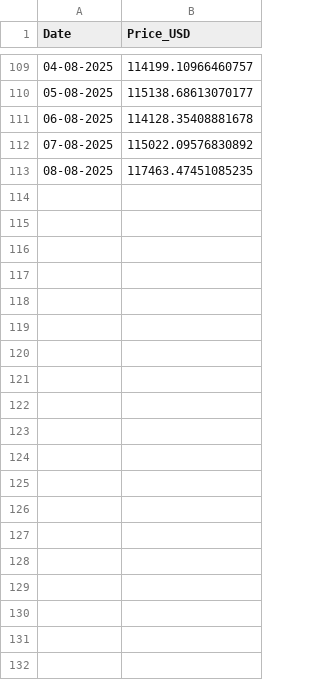
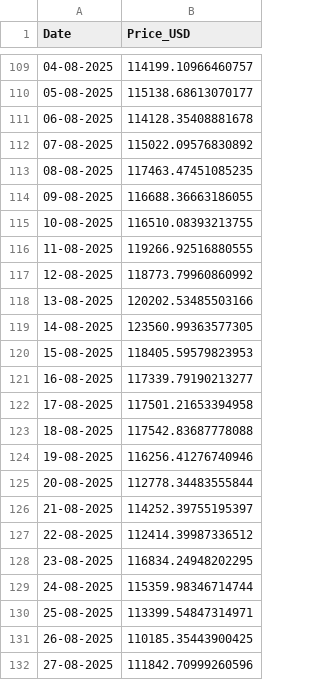
Before and after one commit to TrveDon/Data3500HW, a CSV file: bitcoin_prices.csv, drawn as a sheet; only a part is shown, gaps mark what is left out; the diff covers the shown part only.

```diff
--- a/bitcoin_prices.csv
+++ b/bitcoin_prices.csv
@@ -113 +113,20 @@ Date,Price_USD
 08-08-2025,117463.47451085235
+09-08-2025,116688.36663186055
+10-08-2025,116510.08393213755
+11-08-2025,119266.92516880555
+12-08-2025,118773.79960860992
+13-08-2025,120202.53485503166
+14-08-2025,123560.99363577305
+15-08-2025,118405.59579823953
+16-08-2025,117339.79190213277
+17-08-2025,117501.21653394958
+18-08-2025,117542.83687778088
+19-08-2025,116256.41276740946
+20-08-2025,112778.34483555844
+21-08-2025,114252.39755195397
+22-08-2025,112414.39987336512
+23-08-2025,116834.24948202295
+24-08-2025,115359.98346714744
+25-08-2025,113399.54847314971
+26-08-2025,110185.35443900425
+27-08-2025,111842.70999260596
```
Also changed, not shown: 24 added rows elsewhere in this file, 1 other file.
